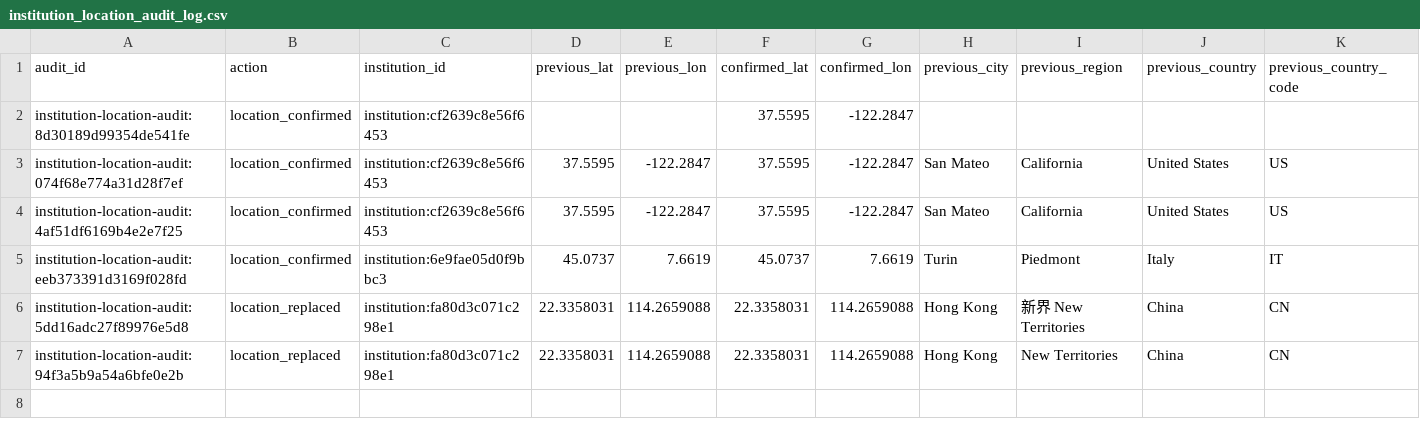
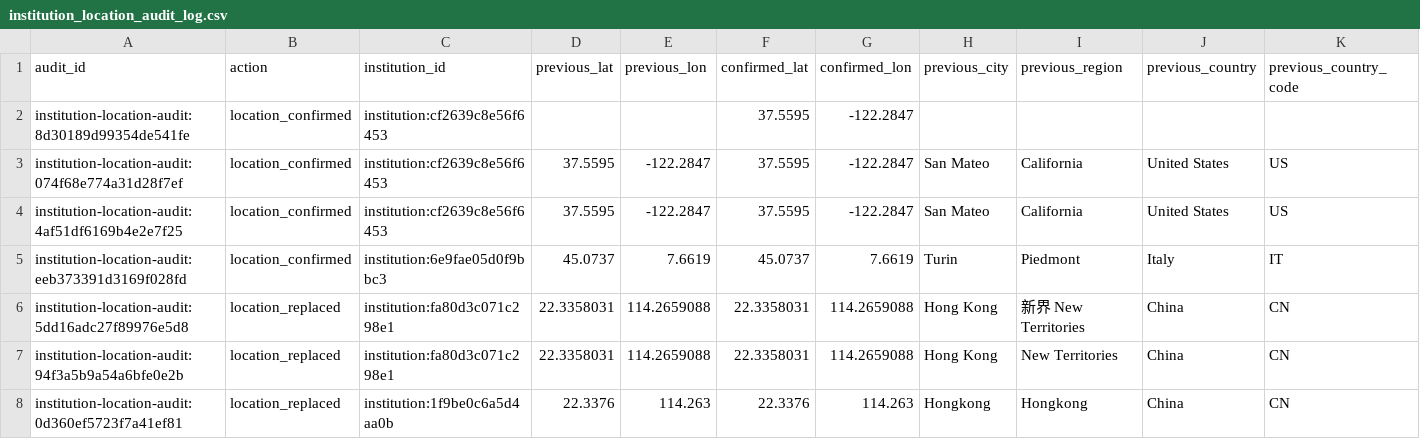
Before and after one commit to meiling-fdu/synthetic-image-research-map, a CSV file: data/curated/institution_location_audit_log.csv, drawn as a sheet; only a part is shown; rows hold the shown columns only; the diff names each change by its address in the sheet, - before the commit and + after, or states it on an @@ line.

```diff
--- a/data/curated/institution_location_audit_log.csv
+++ b/data/curated/institution_location_audit_log.csv
+row 8: institution-location-audit:0d360ef5723f7a41ef81 | location_replaced | institution:1f9be0c6a5d4aa0b | 22.3376 | 114.263 | 22.3376 | 114.263 | Hongkong | Hongkong | China | CN
```
Also changed, not shown: data/curated/author_institution_mappings.csv, data/curated/institution_location_review.csv, 24 other files.
